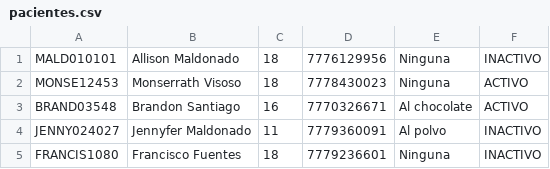
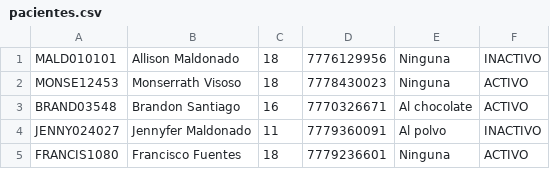
Before and after one commit to 20253ds100-ux/utez-2d-pacientes-javafx-equipo06, a CSV file: pacientes.csv, drawn as a sheet.

```diff
--- a/pacientes.csv
+++ b/pacientes.csv
@@ -4,2 +4,2 @@ BRAND03548,Brandon Santiago,16,7770326671,Al chocolate,ACTIVO
 JENNY024027,Jennyfer Maldonado,11,7779360091,Al polvo,INACTIVO
-FRANCIS1080,Francisco Fuentes,18,7779236601,Ninguna,INACTIVO
+FRANCIS1080,Francisco Fuentes,18,7779236601,Ninguna,ACTIVO
```
Also changed, not shown: 8 other files.
